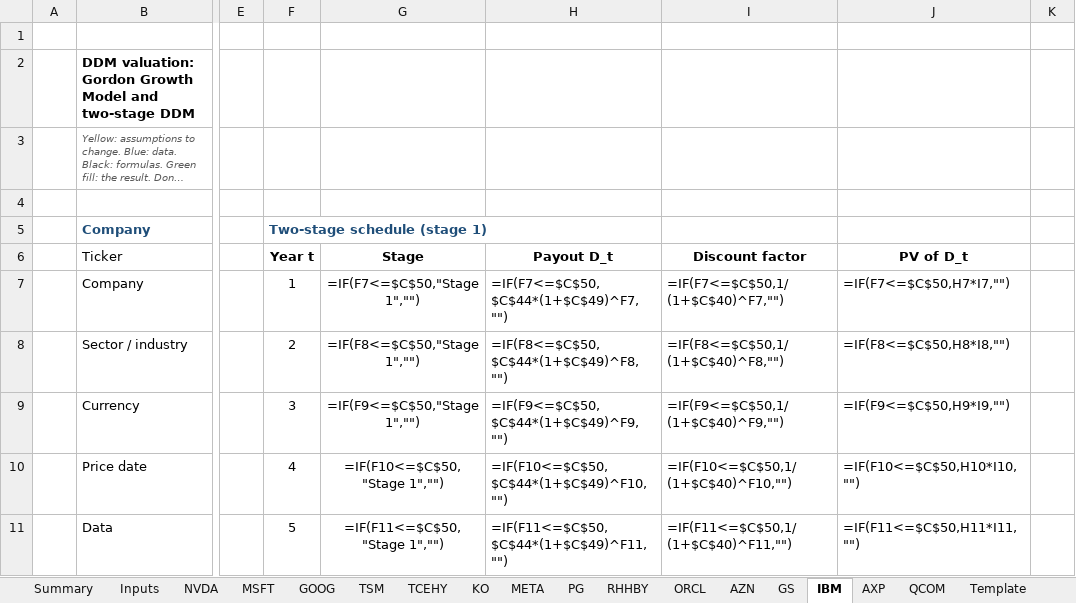
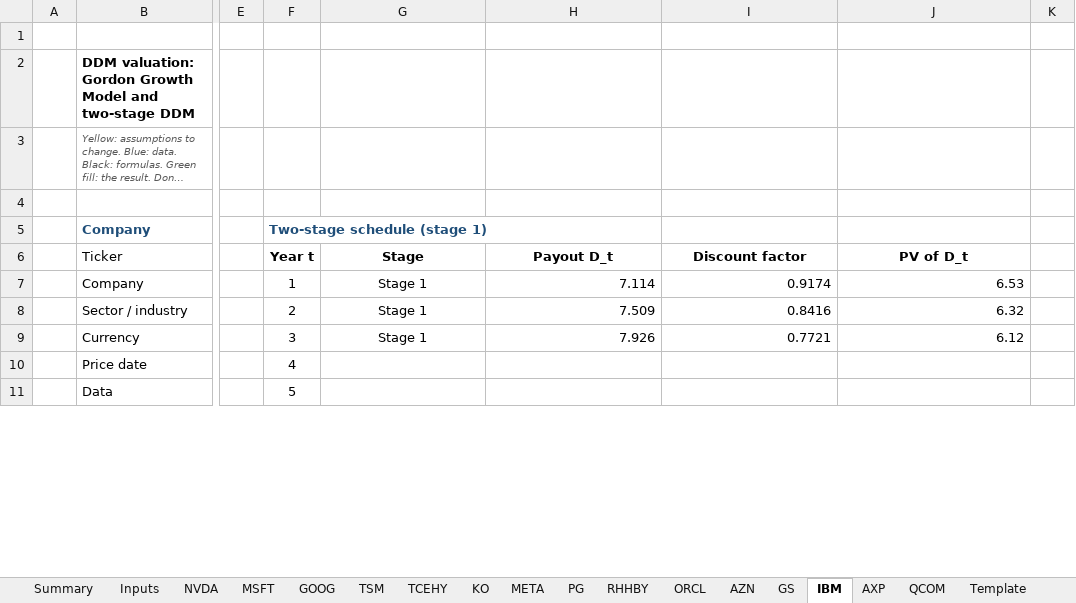
Before and after one commit to Baumender2026/Matterhorn-Capital-Management, an Excel workbook: runs/round2/inputs/DDM_valuation.xlsx, sheet IBM, drawn as a sheet; only a part is shown, gaps mark what is left out; long unchanged cells end in …; values as stored, in another font and other column widths than the file's, no borders; formulas without a stored value are shown as written; conditional formats not drawn; the diff covers the shown part only; the diff names each change by its address in the sheet, - before the commit and + after, or states it on an @@ line.

```diff
--- a/runs/round2/inputs/DDM_valuation.xlsx (sheet IBM)
+++ b/runs/round2/inputs/DDM_valuation.xlsx (sheet IBM)
-G7 (Stage): =IF(F7<=$C$50,"Stage 1","")
+G7 (Stage): Stage 1
-H7 (Payout D_t): =IF(F7<=$C$50,$C$44*(1+$C$49)^F7,"")
+H7 (Payout D_t): 7.114
-I7 (Discount factor): =IF(F7<=$C$50,1/(1+$C$40)^F7,"")
+I7 (Discount factor): 0.9174
-J7 (PV of D_t): =IF(F7<=$C$50,H7*I7,"")
+J7 (PV of D_t): 6.53
-G8 (Stage): =IF(F8<=$C$50,"Stage 1","")
+G8 (Stage): Stage 1
-H8 (Payout D_t): =IF(F8<=$C$50,$C$44*(1+$C$49)^F8,"")
+H8 (Payout D_t): 7.509
-I8 (Discount factor): =IF(F8<=$C$50,1/(1+$C$40)^F8,"")
+I8 (Discount factor): 0.8416
-J8 (PV of D_t): =IF(F8<=$C$50,H8*I8,"")
+J8 (PV of D_t): 6.32
-G9 (Stage): =IF(F9<=$C$50,"Stage 1","")
+G9 (Stage): Stage 1
-H9 (Payout D_t): =IF(F9<=$C$50,$C$44*(1+$C$49)^F9,"")
+H9 (Payout D_t): 7.926
-I9 (Discount factor): =IF(F9<=$C$50,1/(1+$C$40)^F9,"")
+I9 (Discount factor): 0.7721
-J9 (PV of D_t): =IF(F9<=$C$50,H9*I9,"")
+J9 (PV of D_t): 6.12
-G10 (Stage): =IF(F10<=$C$50,"Stage 1","")
+G10 (Stage): (empty)
-H10 (Payout D_t): =IF(F10<=$C$50,$C$44*(1+$C$49)^F10,"")
+H10 (Payout D_t): (empty)
-I10 (Discount factor): =IF(F10<=$C$50,1/(1+$C$40)^F10,"")
+I10 (Discount factor): (empty)
-J10 (PV of D_t): =IF(F10<=$C$50,H10*I10,"")
+J10 (PV of D_t): (empty)
-G11 (Stage): =IF(F11<=$C$50,"Stage 1","")
+G11 (Stage): (empty)
-H11 (Payout D_t): =IF(F11<=$C$50,$C$44*(1+$C$49)^F11,"")
+H11 (Payout D_t): (empty)
-I11 (Discount factor): =IF(F11<=$C$50,1/(1+$C$40)^F11,"")
+I11 (Discount factor): (empty)
-J11 (PV of D_t): =IF(F11<=$C$50,H11*I11,"")
+J11 (PV of D_t): (empty)
```
Also changed, not shown: 4 added rows, 4 removed rows and 281 edited cells elsewhere in this sheet, sheet Summary, sheet AXP, sheet GS, sheet ORCL, sheet NVDA, sheet MSFT, 11 more sheets.
